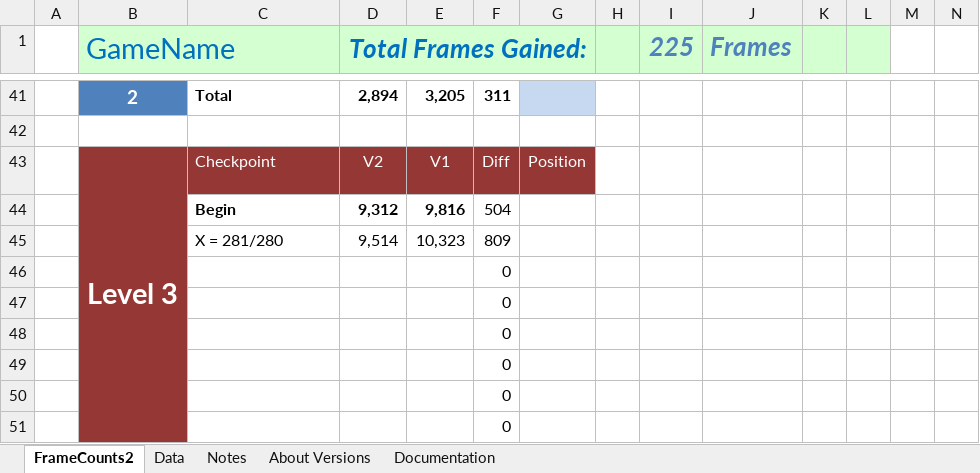
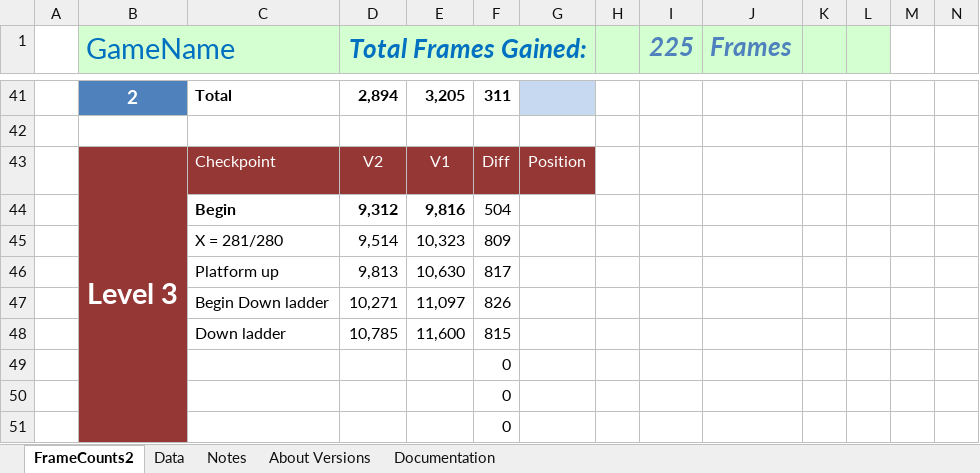
Before and after one commit to MathewWi/adelikat-tas, an Excel workbook: Terminator/TerminatorSegaCD.xlsx, sheet FrameCounts2, drawn as a sheet; only a part is shown, gaps mark what is left out; values as stored, in another font and other column widths than the file's, no borders; removed rows and columns are numbered as before the commit, all else as after; rows hold the shown columns only; the diff names each change by its address in the sheet, - before the commit and + after, or states it on an @@ line.

Commit message:
Terminator - some of level 3 done, but now I'm stuck due to terrible randomness

```diff
--- a/Terminator/TerminatorSegaCD.xlsx (sheet FrameCounts2)
+++ b/Terminator/TerminatorSegaCD.xlsx (sheet FrameCounts2)
-row 46:  |  |  |  |  | 0
-row 47:  |  |  |  |  | 0
-row 48:  |  |  |  |  | 0
+row 46:  |  | Platform up | 9,813 | 10,630 | 817
+row 47:  |  | Begin Down ladder | 10,271 | 11,097 | 826
+row 48:  |  | Down ladder | 10,785 | 11,600 | 815
```
Also changed, not shown: 2 other files.
